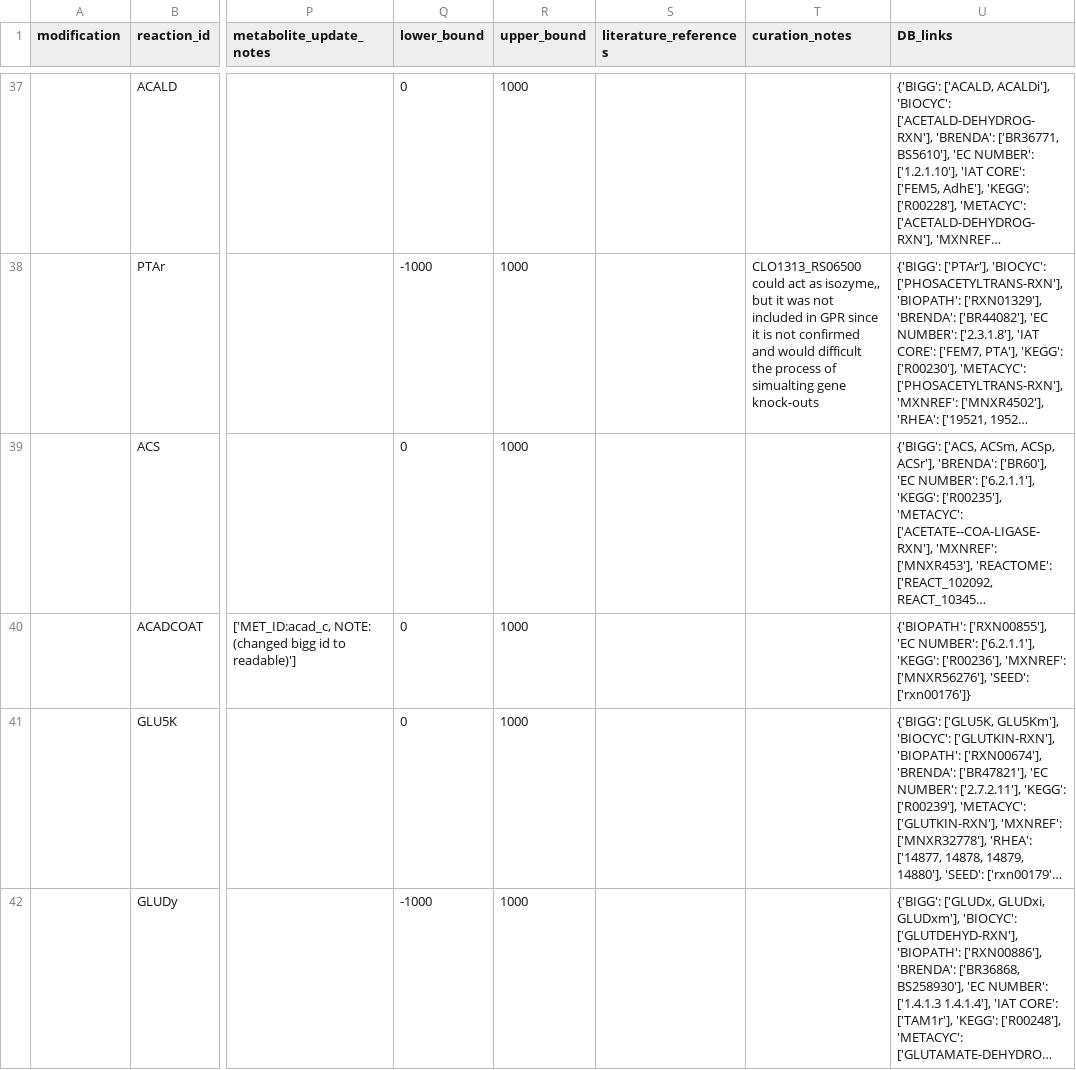
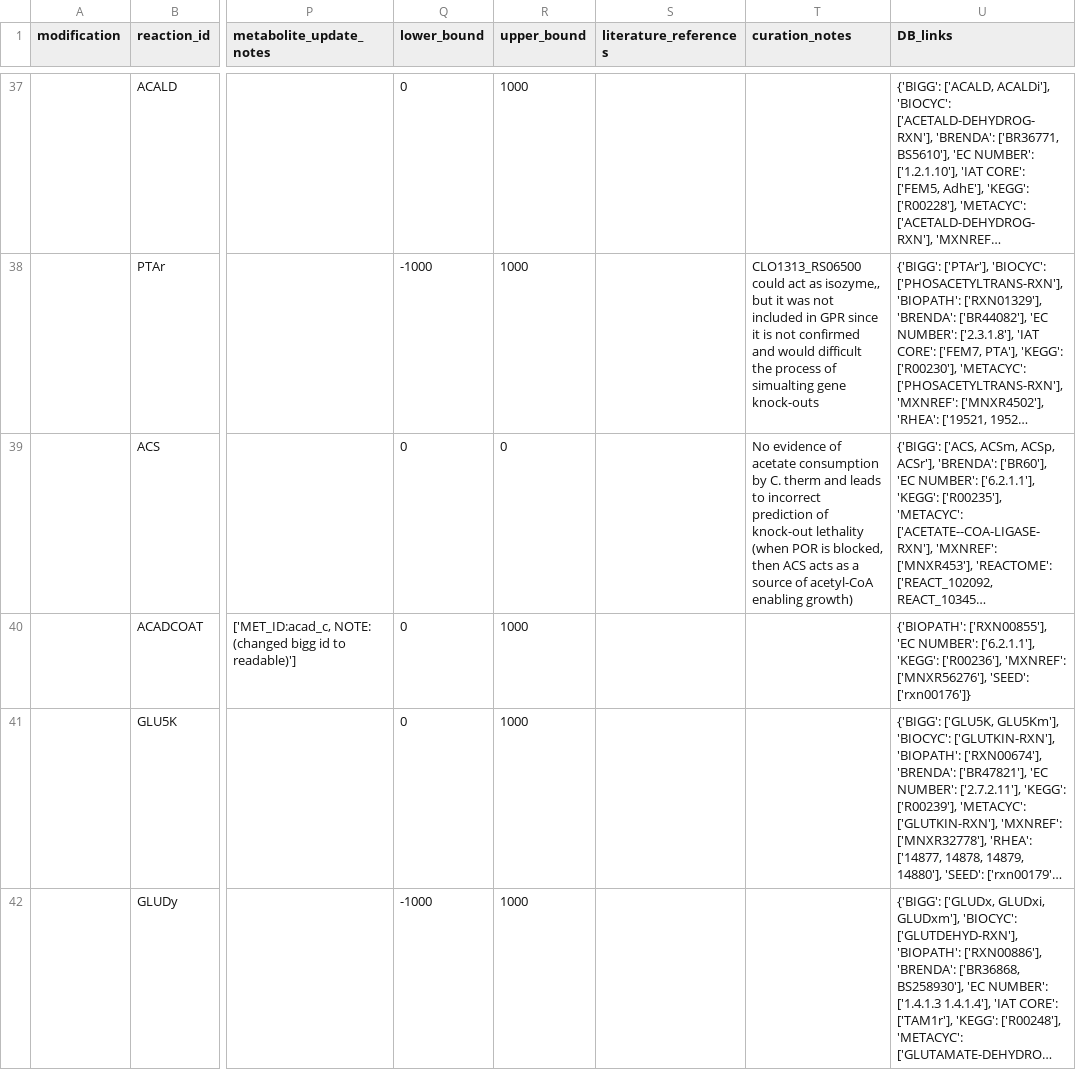
Before and after one commit to TrinhLab/ctherm-gem, a CSV file: iSG/basic_model_curation_reactions_curated.csv, drawn as a sheet; only a part is shown, gaps mark what is left out; long unchanged cells end in …; the diff names each change by its address in the sheet, - before the commit and + after, or states it on an @@ line.

Commit message:
step: validate model against known deletion phenotypes. Implements corrections to match experimental knowledge.

```diff
--- a/iSG/basic_model_curation_reactions_curated.csv
+++ b/iSG/basic_model_curation_reactions_curated.csv
-R39 (upper_bound): 1000
+R39 (upper_bound): 0
-T39 (curation_notes): (empty)
+T39 (curation_notes): No evidence of acetate consumption by C. therm and leads to incorrect prediction of knock-out lethality (when POR is blocked, then ACS acts as a source of acetyl-CoA enabling growth)
```
Also changed, not shown: media/common_secretion.csv, 8 other files.
